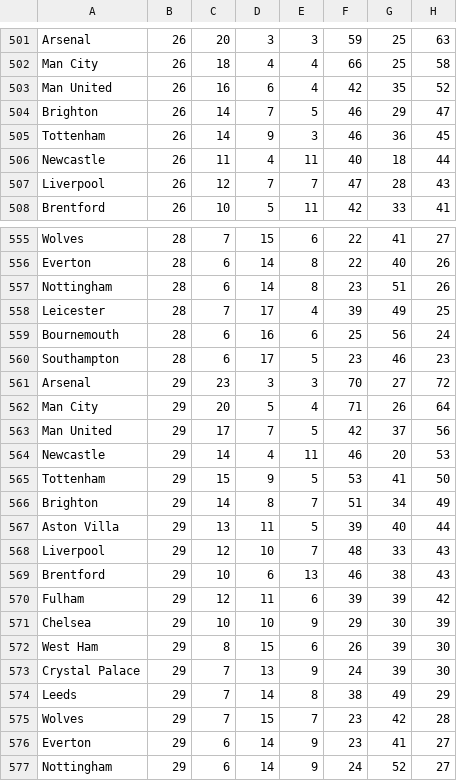
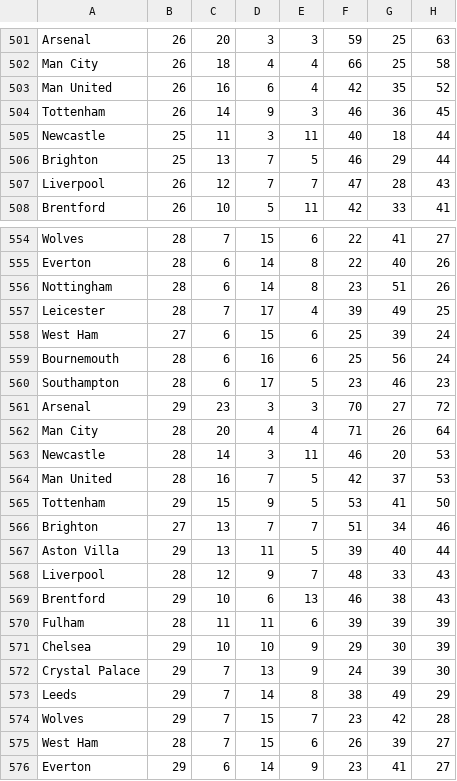
Before and after one commit to MahmoudHawara/Standify, a CSV file: checker/brute_force_solution.csv, drawn as a sheet; only a part is shown, gaps mark what is left out; the shorter side is filled out with more unchanged rows; the diff covers the shown part only.

```diff
--- a/checker/brute_force_solution.csv
+++ b/checker/brute_force_solution.csv
@@ -503,5 +503,5 @@ Man City,26,18,4,4,66,25,58
 Man United,26,16,6,4,42,35,52
-Brighton,26,14,7,5,46,29,47
 Tottenham,26,14,9,3,46,36,45
-Newcastle,26,11,4,11,40,18,44
+Newcastle,25,11,3,11,40,18,44
+Brighton,25,13,7,5,46,29,44
 Liverpool,26,12,7,7,47,28,43
@@ -558,2 +557,3 @@ Nottingham,28,6,14,8,23,51,26
 Leicester,28,7,17,4,39,49,25
+West Ham,27,6,15,6,25,39,24
 Bournemouth,28,6,16,6,25,56,24
@@ -561,13 +561,12 @@ Southampton,28,6,17,5,23,46,23
 Arsenal,29,23,3,3,70,27,72
-Man City,29,20,5,4,71,26,64
-Man United,29,17,7,5,42,37,56
-Newcastle,29,14,4,11,46,20,53
+Man City,28,20,4,4,71,26,64
+Newcastle,28,14,3,11,46,20,53
+Man United,28,16,7,5,42,37,53
 Tottenham,29,15,9,5,53,41,50
-Brighton,29,14,8,7,51,34,49
+Brighton,27,13,7,7,51,34,46
 Aston Villa,29,13,11,5,39,40,44
-Liverpool,29,12,10,7,48,33,43
+Liverpool,28,12,9,7,48,33,43
 Brentford,29,10,6,13,46,38,43
-Fulham,29,12,11,6,39,39,42
+Fulham,28,11,11,6,39,39,39
 Chelsea,29,10,10,9,29,30,39
-West Ham,29,8,15,6,26,39,30
 Crystal Palace,29,7,13,9,24,39,30
@@ -575,2 +574,3 @@ Leeds,29,7,14,8,38,49,29
 Wolves,29,7,15,7,23,42,28
+West Ham,28,7,15,6,26,39,27
 Everton,29,6,14,9,23,41,27
```
Also changed, not shown: 5 added rows, 6 removed rows and 29 edited cells elsewhere in this file, checker/graph_solution.csv, 5 other files.
